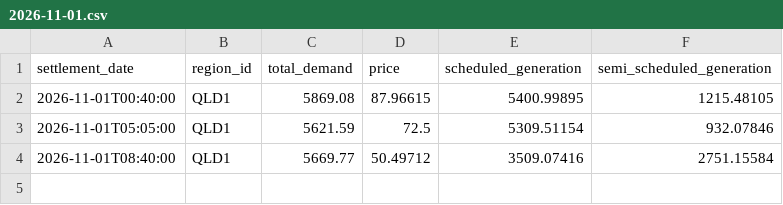
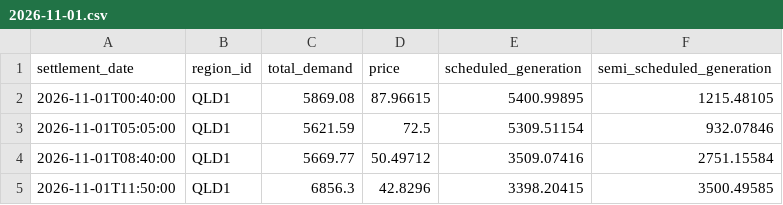
Before and after one commit to arno0b/forecast-platform, a CSV file: data/qld1/2026-11-01.csv, drawn as a sheet; the diff names each change by its address in the sheet, - before the commit and + after, or states it on an @@ line.

```diff
--- a/data/qld1/2026-11-01.csv
+++ b/data/qld1/2026-11-01.csv
+row 5: 2026-11-01T11:50:00 | QLD1 | 6856.3 | 42.8296 | 3398.20415 | 3500.49585
```
Also changed, not shown: data/nsw1/2026-11-01.csv, data/sa1/2026-11-01.csv, 2 other files.
